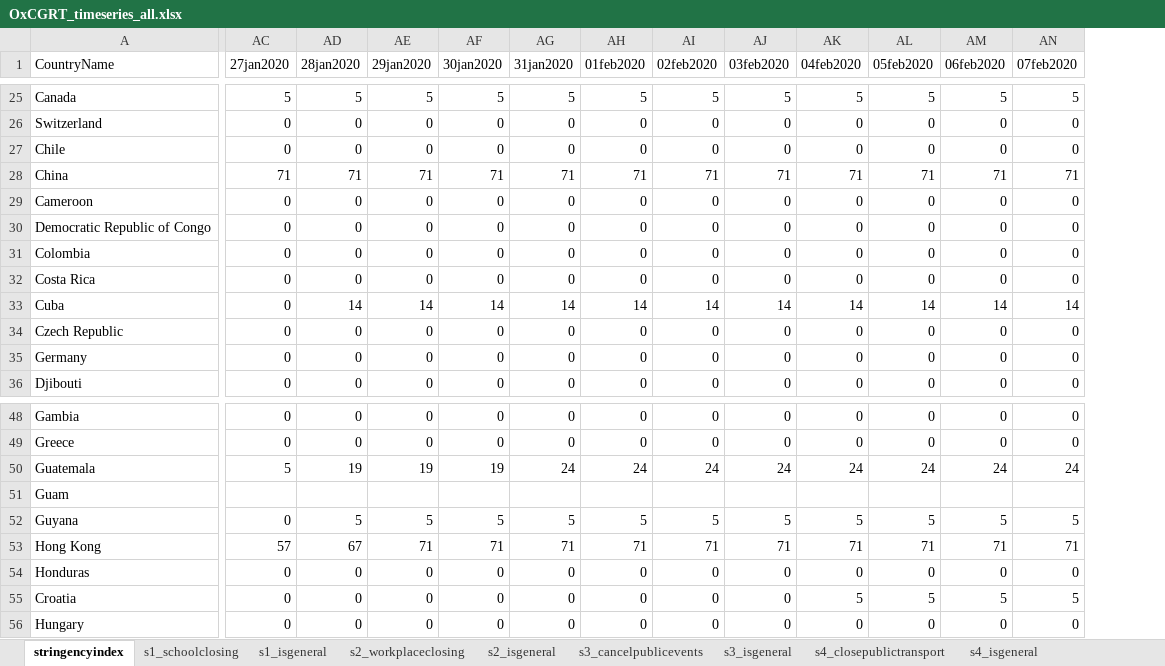
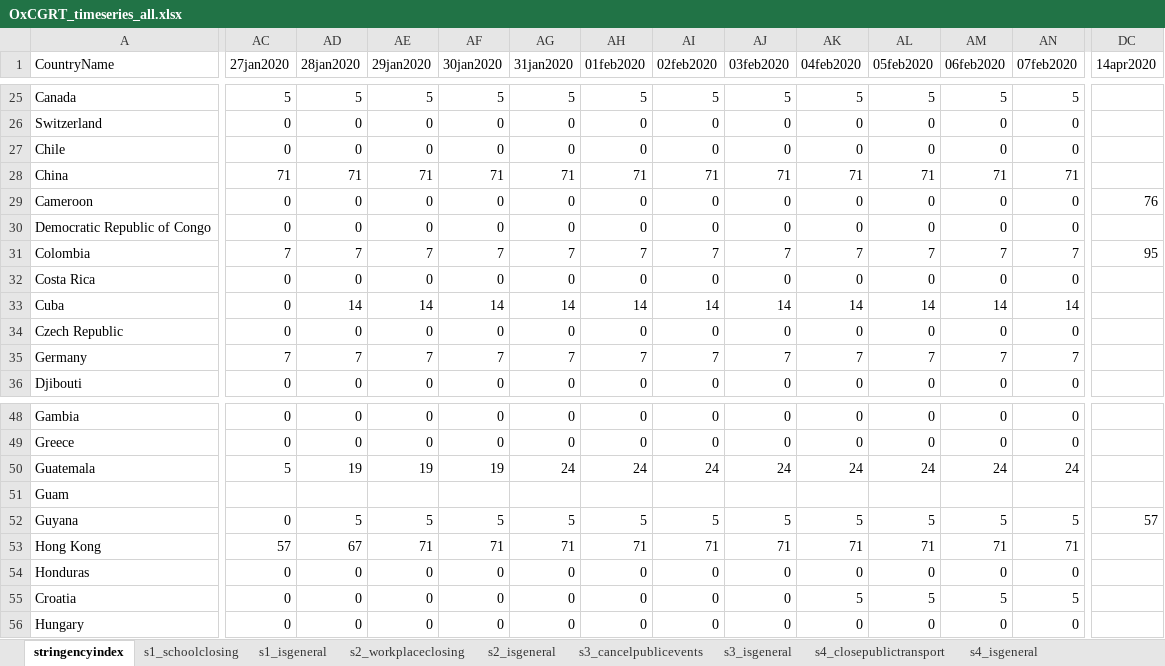
Before and after one commit to OxCGRT/covid-policy-tracker, an Excel workbook: data/timeseries/OxCGRT_timeseries_all.xlsx, sheet stringencyindex, drawn as a sheet; only a part is shown, gaps mark what is left out; values as stored, in another font and other column widths than the file's, no borders; the diff covers the shown part only; the diff names each change by its address in the sheet, - before the commit and + after, or states it on an @@ line.

```diff
--- a/data/timeseries/OxCGRT_timeseries_all.xlsx (sheet stringencyindex)
+++ b/data/timeseries/OxCGRT_timeseries_all.xlsx (sheet stringencyindex)
+column DC (14apr2020), rows 29-31: 76 |  | 95; row 52: 57
-AC31 (27jan2020): 0
+AC31 (27jan2020): 7
-AD31 (28jan2020): 0
+AD31 (28jan2020): 7
-AE31 (29jan2020): 0
+AE31 (29jan2020): 7
-AF31 (30jan2020): 0
+AF31 (30jan2020): 7
-AG31 (31jan2020): 0
+AG31 (31jan2020): 7
-AH31 (01feb2020): 0
+AH31 (01feb2020): 7
-AI31 (02feb2020): 0
+AI31 (02feb2020): 7
-AJ31 (03feb2020): 0
+AJ31 (03feb2020): 7
-AK31 (04feb2020): 0
+AK31 (04feb2020): 7
-AL31 (05feb2020): 0
+AL31 (05feb2020): 7
-AM31 (06feb2020): 0
+AM31 (06feb2020): 7
-AN31 (07feb2020): 0
+AN31 (07feb2020): 7
-AC35 (27jan2020): 0
+AC35 (27jan2020): 7
-AD35 (28jan2020): 0
+AD35 (28jan2020): 7
-AE35 (29jan2020): 0
+AE35 (29jan2020): 7
-AF35 (30jan2020): 0
+AF35 (30jan2020): 7
-AG35 (31jan2020): 0
+AG35 (31jan2020): 7
-AH35 (01feb2020): 0
+AH35 (01feb2020): 7
-AI35 (02feb2020): 0
+AI35 (02feb2020): 7
-AJ35 (03feb2020): 0
+AJ35 (03feb2020): 7
-AK35 (04feb2020): 0
+AK35 (04feb2020): 7
-AL35 (05feb2020): 0
+AL35 (05feb2020): 7
-AM35 (06feb2020): 0
+AM35 (06feb2020): 7
-AN35 (07feb2020): 0
+AN35 (07feb2020): 7
```
Also changed, not shown: 291 edited cells elsewhere in this sheet, sheet s5_isgeneral, sheet s5_publicinfocampaign, sheet s7_internationaltravel, sheet s12_testingframework, sheet s6_isgeneral, sheet confirmedcases, 11 more sheets, 21 other files.
